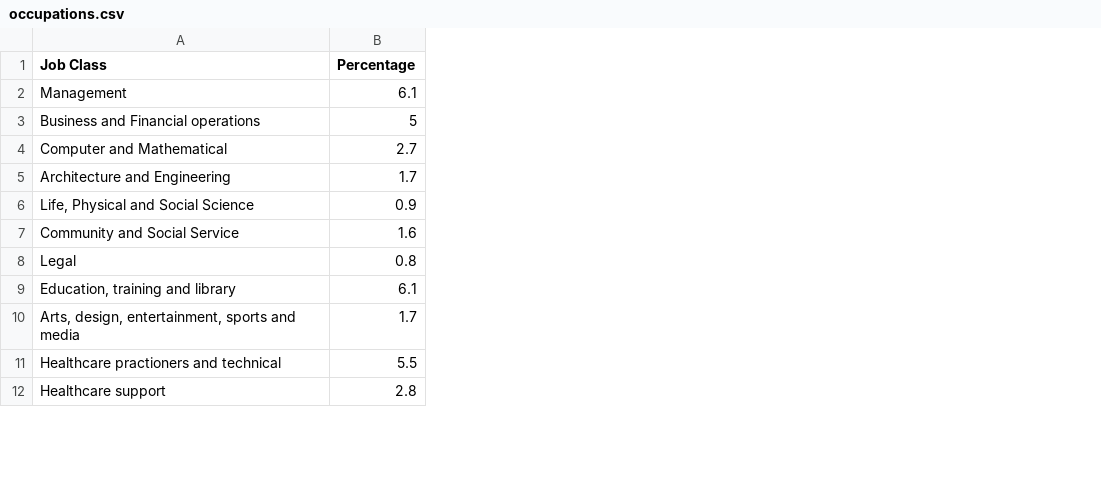
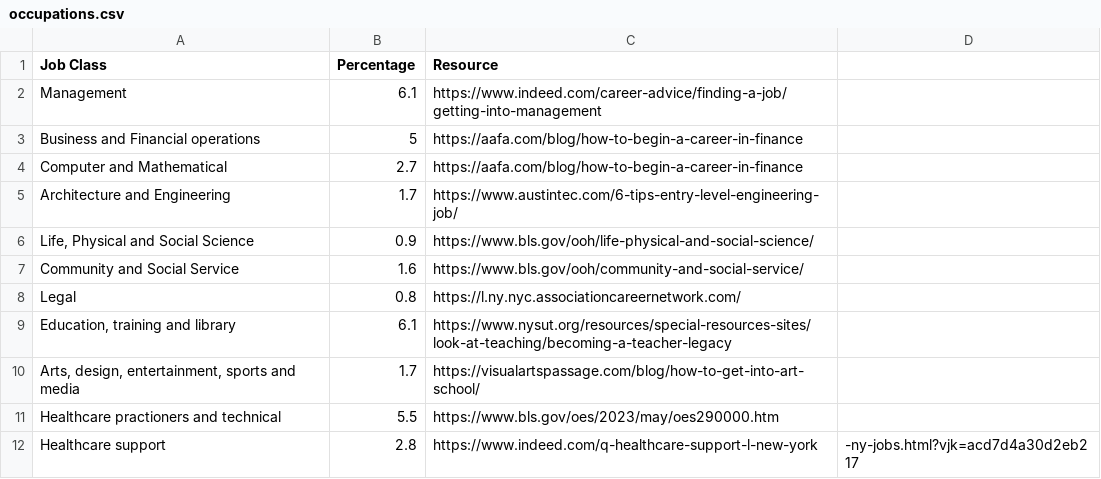
Before and after one commit to DP1117/softdev, a CSV file: 13_tempwork/data/occupations.csv, drawn as a sheet; only a part is shown; the diff names each change by its address in the sheet, - before the commit and + after, or states it on an @@ line.

```diff
--- a/13_tempwork/data/occupations.csv
+++ b/13_tempwork/data/occupations.csv
+column C (Resource), rows 2-12: https://www.indeed.com/career-advice/finding-a-job/getting-into-management | https://aafa.com/blog/how-to-begin-a-career-in-finance | https://aafa.com/blog/how-to-begin-a-career-in-finance | https://www.austintec.com/6-tips-entry-level-engineering-job/ | https://www.bls.gov/ooh/life-physical-and-social-science/ | https://www.bls.gov/ooh/community-and-social-service/ | https://l.ny.nyc.associationcareernetwork.com/ | https://www.nysut.org/resources/special-resources-sites/look-at-teaching/becoming-a-teacher-legacy | https://visualartspassage.com/blog/how-to-get-into-art-school/ | https://www.bls.gov/oes/2023/may/oes290000.htm | https://www.indeed.com/q-healthcare-support-l-new-york
+column D, row 12: -ny-jobs.html?vjk=acd7d4a30d2eb217
```
Also changed, not shown: 2 other files.
